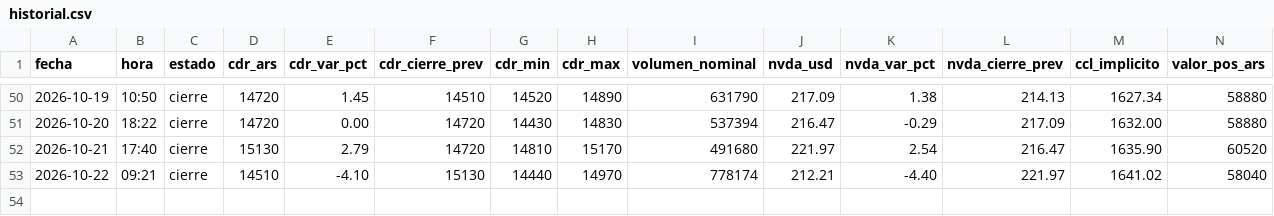
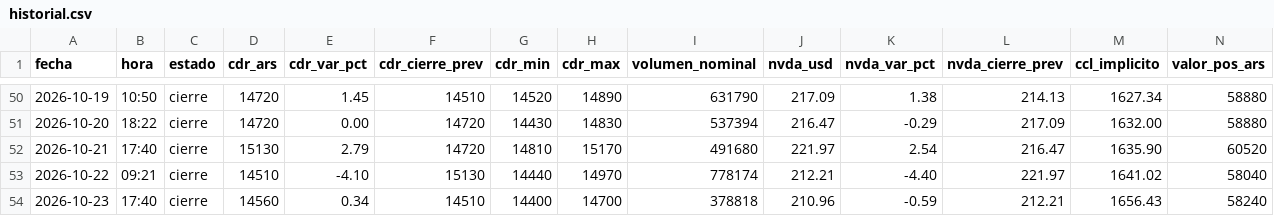
Before and after one commit to m-ramon/bitacora-nvda, a CSV file: historial.csv, drawn as a sheet; only a part is shown, gaps mark what is left out; rows hold the shown columns only; the diff names each change by its address in the sheet, - before the commit and + after, or states it on an @@ line.

```diff
--- a/historial.csv
+++ b/historial.csv
+row 54: 2026-10-23 | 17:40 | cierre | 14560 | 0.34 | 14510 | 14400 | 14700 | 378818 | 210.96 | -0.59 | 212.21 | 1656.43 | 58240
```
Also changed, not shown: 2 other files.
